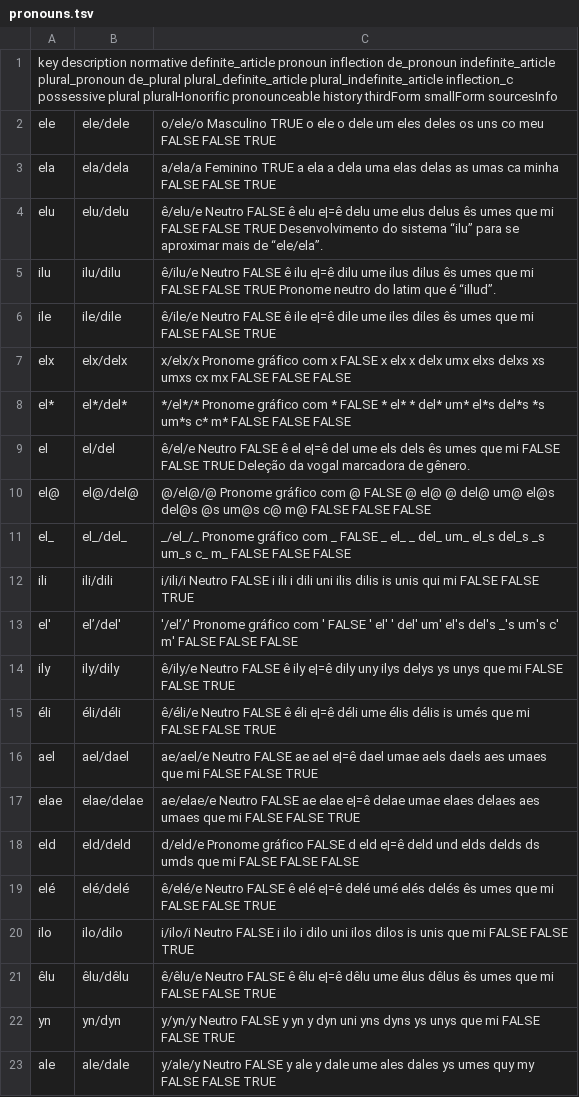
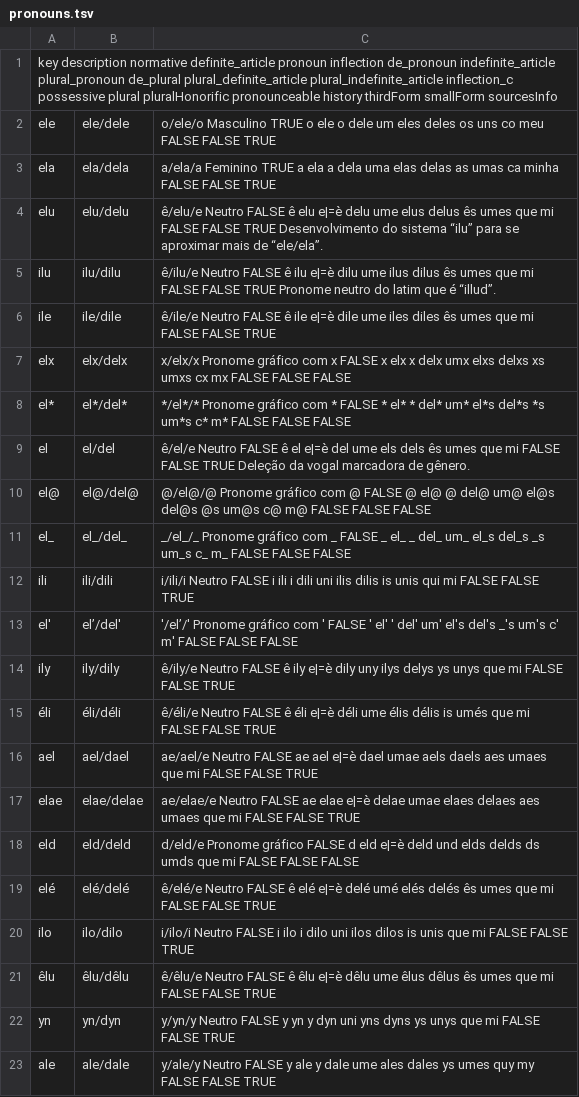
Before and after one commit to tutking24/pronounspage, a TSV file: locale/pt/pronouns/pronouns.tsv, drawn as a sheet.

Commit message:
[pt] still testing alternate pronunciations

```diff
--- a/locale/pt/pronouns/pronouns.tsv
+++ b/locale/pt/pronouns/pronouns.tsv
@@ -3,8 +3,8 @@ ele,ele/dele,o/ele/o	Masculino	TRUE	o	ele	o	dele	um	eles	deles	os	uns	co	meu	FAL
 ela,ela/dela,a/ela/a	Feminino	TRUE	a	ela	a	dela	uma	elas	delas	as	umas	ca	minha	FALSE	FALSE	TRUE
-elu,elu/delu,ê/elu/e	Neutro	FALSE	ê	elu	e|=ê	delu	ume	elus	delus	ês	umes	que	mi	FALSE	FALSE	TRUE	Desenvolvimento do sistema “ilu” para se aproximar mais de “ele/ela”.
-ilu,ilu/dilu,ê/ilu/e	Neutro	FALSE	ê	ilu	e|=ê	dilu	ume	ilus	dilus	ês	umes	que	mi	FALSE	FALSE	TRUE	Pronome neutro do latim que é “illud”.
-ile,ile/dile,ê/ile/e	Neutro	FALSE	ê	ile	e|=ê	dile	ume	iles	diles	ês	umes	que	mi	FALSE	FALSE	TRUE
+elu,elu/delu,ê/elu/e	Neutro	FALSE	ê	elu	e|=è	delu	ume	elus	delus	ês	umes	que	mi	FALSE	FALSE	TRUE	Desenvolvimento do sistema “ilu” para se aproximar mais de “ele/ela”.
+ilu,ilu/dilu,ê/ilu/e	Neutro	FALSE	ê	ilu	e|=è	dilu	ume	ilus	dilus	ês	umes	que	mi	FALSE	FALSE	TRUE	Pronome neutro do latim que é “illud”.
+ile,ile/dile,ê/ile/e	Neutro	FALSE	ê	ile	e|=è	dile	ume	iles	diles	ês	umes	que	mi	FALSE	FALSE	TRUE
 elx,elx/delx,x/elx/x	Pronome gráfico com x	FALSE	x	elx	x	delx	umx	elxs	delxs	xs	umxs	cx	mx	FALSE	FALSE	FALSE
 el*,el*/del*,*/el*/*	Pronome gráfico com *	FALSE	*	el*	*	del*	um*	el*s	del*s	*s	um*s	c*	m*	FALSE	FALSE	FALSE
-el,el/del,ê/el/e	Neutro	FALSE	ê	el	e|=ê	del	ume	els	dels	ês	umes	que	mi	FALSE	FALSE	TRUE	Deleção da vogal marcadora de gênero.
+el,el/del,ê/el/e	Neutro	FALSE	ê	el	e|=è	del	ume	els	dels	ês	umes	que	mi	FALSE	FALSE	TRUE	Deleção da vogal marcadora de gênero.
 el@,el@/del@,@/el@/@	Pronome gráfico com @	FALSE	@	el@	@	del@	um@	el@s	del@s	@s	um@s	c@	m@	FALSE	FALSE	FALSE
@@ -13,10 +13,10 @@ ili,ili/dili,i/ili/i	Neutro	FALSE	i	ili	i	dili	uni	ilis	dilis	is	unis	qui	mi	FAL
 el',el’/del','/el’/'	Pronome gráfico com '	FALSE	'	el'	'	del'	um'	el's	del's	_'s	um's	c'	m'	FALSE	FALSE	FALSE
-ily,ily/dily,ê/ily/e	Neutro	FALSE	ê	ily	e|=ê	dily	uny	ilys	delys	ys	unys	que	mi	FALSE	FALSE	TRUE
-éli,éli/déli,ê/éli/e	Neutro	FALSE	ê	éli	e|=ê	déli	ume	élis	délis	is	umés	que	mi	FALSE	FALSE	TRUE
-ael,ael/dael,ae/ael/e	Neutro	FALSE	ae	ael	e|=ê	dael	umae	aels	daels	aes	umaes	que	mi	FALSE	FALSE	TRUE
-elae,elae/delae,ae/elae/e	Neutro	FALSE	ae	elae	e|=ê	delae	umae	elaes	delaes	aes	umaes	que	mi	FALSE	FALSE	TRUE
-eld,eld/deld,d/eld/e	Pronome gráfico	FALSE	d	eld	e|=ê	deld	und	elds	delds	ds	umds	que	mi	FALSE	FALSE	FALSE
-elé,elé/delé,ê/elé/e	Neutro	FALSE	ê	elé	e|=ê	delé	umé	elés	delés	ês	umes	que	mi	FALSE	FALSE	TRUE
+ily,ily/dily,ê/ily/e	Neutro	FALSE	ê	ily	e|=è	dily	uny	ilys	delys	ys	unys	que	mi	FALSE	FALSE	TRUE
+éli,éli/déli,ê/éli/e	Neutro	FALSE	ê	éli	e|=è	déli	ume	élis	délis	is	umés	que	mi	FALSE	FALSE	TRUE
+ael,ael/dael,ae/ael/e	Neutro	FALSE	ae	ael	e|=è	dael	umae	aels	daels	aes	umaes	que	mi	FALSE	FALSE	TRUE
+elae,elae/delae,ae/elae/e	Neutro	FALSE	ae	elae	e|=è	delae	umae	elaes	delaes	aes	umaes	que	mi	FALSE	FALSE	TRUE
+eld,eld/deld,d/eld/e	Pronome gráfico	FALSE	d	eld	e|=è	deld	und	elds	delds	ds	umds	que	mi	FALSE	FALSE	FALSE
+elé,elé/delé,ê/elé/e	Neutro	FALSE	ê	elé	e|=è	delé	umé	elés	delés	ês	umes	que	mi	FALSE	FALSE	TRUE
 ilo,ilo/dilo,i/ilo/i	Neutro	FALSE	i	ilo	i	dilo	uni	ilos	dilos	is	unis	que	mi	FALSE	FALSE	TRUE
-êlu,êlu/dêlu,ê/êlu/e	Neutro	FALSE	ê	êlu	e|=ê	dêlu	ume	êlus	dêlus	ês	umes	que	mi	FALSE	FALSE	TRUE
+êlu,êlu/dêlu,ê/êlu/e	Neutro	FALSE	ê	êlu	e|=è	dêlu	ume	êlus	dêlus	ês	umes	que	mi	FALSE	FALSE	TRUE
 yn,yn/dyn,y/yn/y	Neutro	FALSE	y	yn	y	dyn	uni	yns	dyns	ys	unys	que	mi	FALSE	FALSE	TRUE
```
